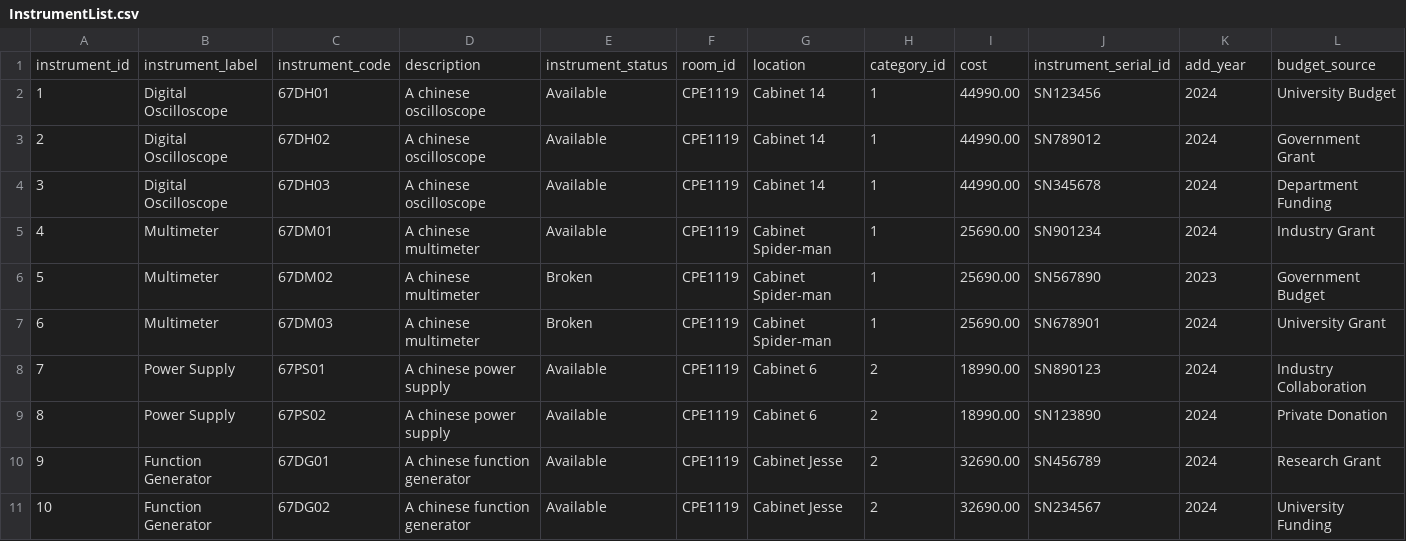
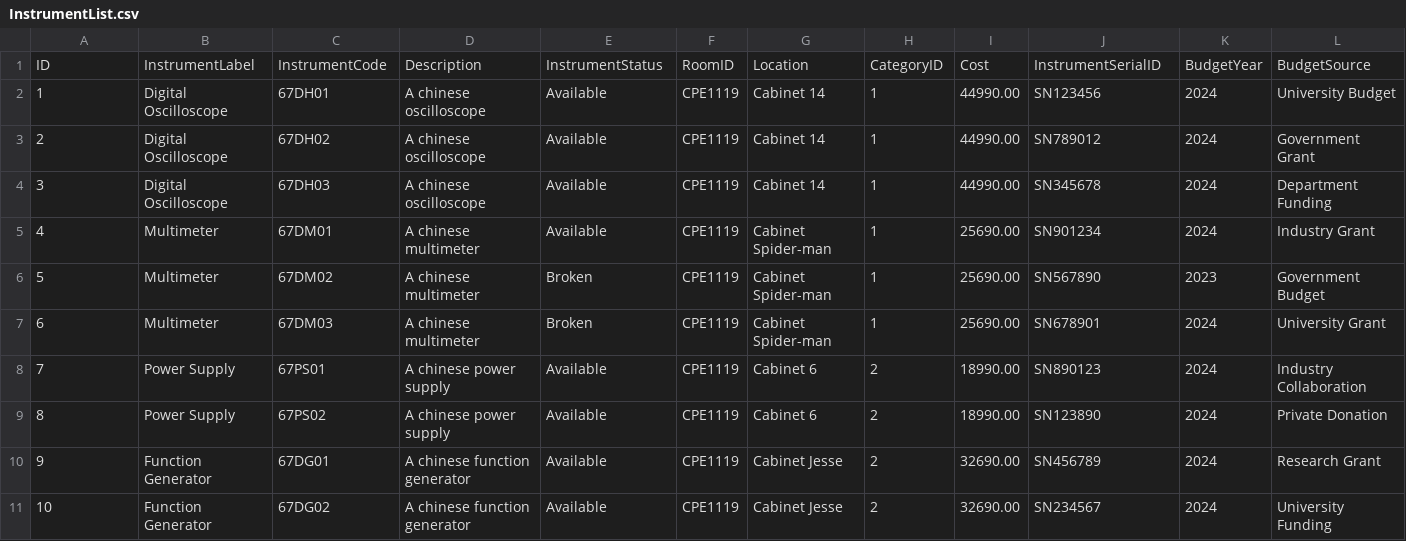
Before and after one commit to okcza515/OOAD2568, a CSV file: ModEd/data/asset/InstrumentList.csv, drawn as a sheet; only a part is shown; removed rows and columns are numbered as before the commit, all else as after; rows hold the shown columns only; the diff names each change by its address in the sheet, - before the commit and + after, or states it on an @@ line.

```diff
--- a/ModEd/data/asset/InstrumentList.csv
+++ b/ModEd/data/asset/InstrumentList.csv
-row 1: instrument_id | instrument_label | instrument_code | description | instrument_status | room_id | location | category_id | cost | instrument_serial_id | add_year | budget_source
+row 1: ID | InstrumentLabel | InstrumentCode | Description | InstrumentStatus | RoomID | Location | CategoryID | Cost | InstrumentSerialID | BudgetYear | BudgetSource
```
Also changed, not shown: ModEd/data/asset/Category.csv.
